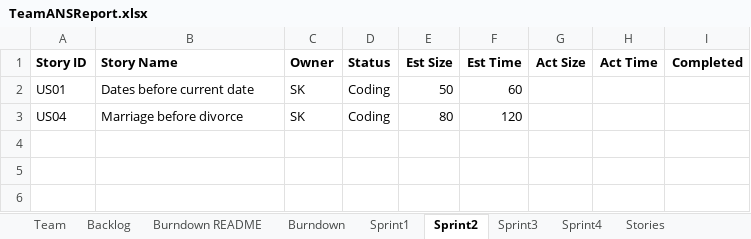
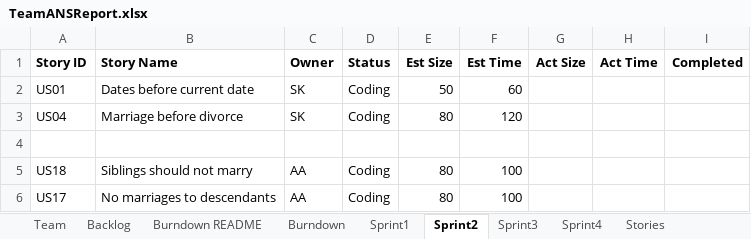
Before and after one commit to zeroand1/SSW-555-Project, an Excel workbook: TeamANSReport.xlsx, sheet Sprint2, drawn as a sheet; values as stored, in another font and other column widths than the file's, no borders; the diff names each change by its address in the sheet, - before the commit and + after, or states it on an @@ line.

Commit message:
Add files via upload

```diff
--- a/TeamANSReport.xlsx (sheet Sprint2)
+++ b/TeamANSReport.xlsx (sheet Sprint2)
+row 4: (empty)
+row 5: US18 | Siblings should not marry | AA | Coding | 80 | 100
+row 6: US17 | No marriages to descendants | AA | Coding | 80 | 100
```
Also changed, not shown: sheet Backlog.
